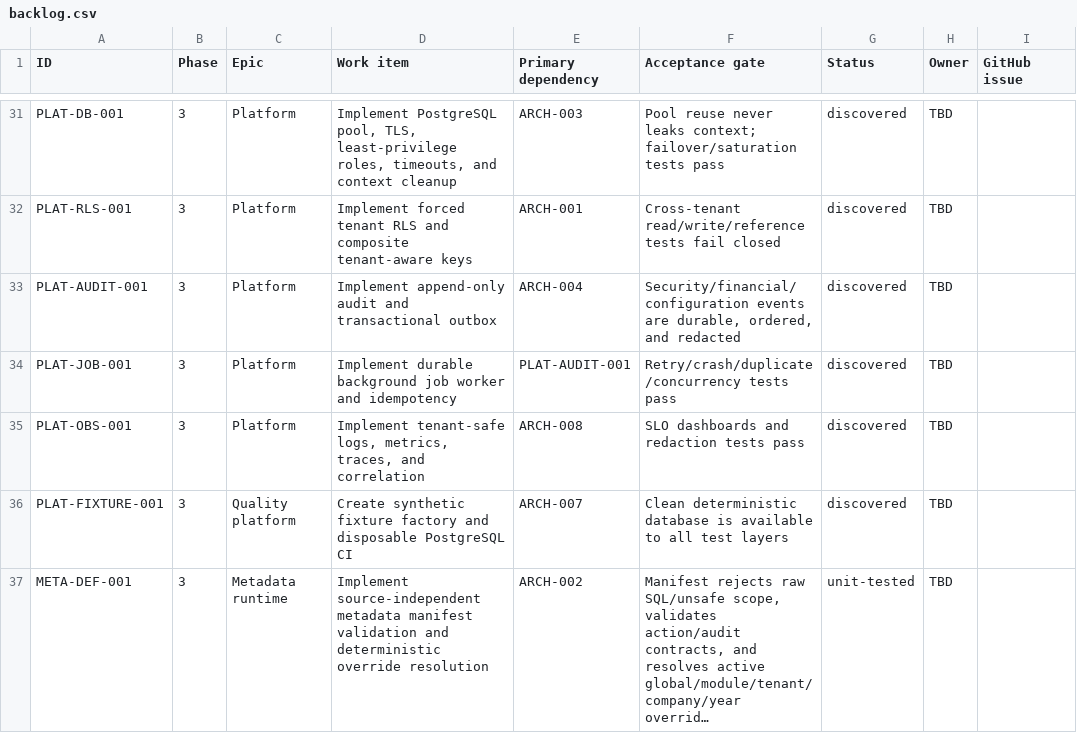
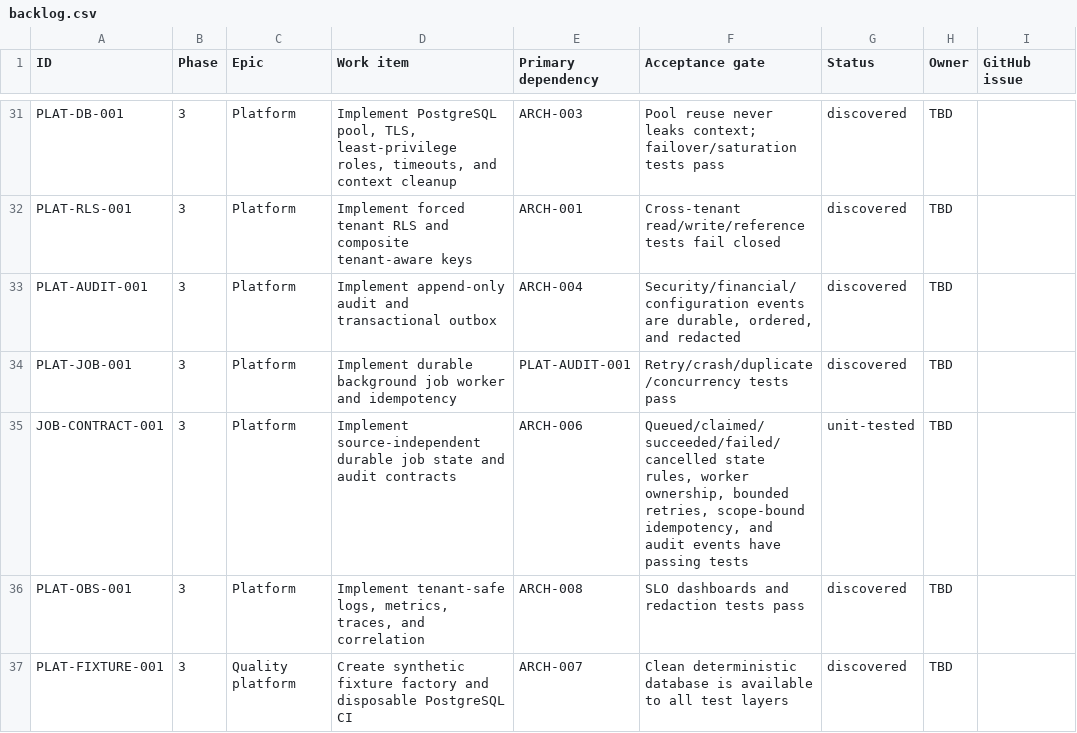
Before and after one commit to deepsanghavi1002/SMARTwinFA-web, a CSV file: docs/migration/backlog.csv, drawn as a sheet; only a part is shown, gaps mark what is left out; the shorter side is filled out with more unchanged rows; long unchanged cells end in …; the diff names each change by its address in the sheet, - before the commit and + after, or states it on an @@ line.

```diff
--- a/docs/migration/backlog.csv
+++ b/docs/migration/backlog.csv
+row 35: JOB-CONTRACT-001 | 3 | Platform | Implement source-independent durable job state and audit contracts | ARCH-006 | Queued/claimed/succeeded/failed/cancelled state rules, worker ownership, bounded retries, scope-bound idempotency, and audit events have passing tests | unit-tested | TBD
```
Also changed, not shown: docs/testing/traceability-template.csv, 4 other files.
